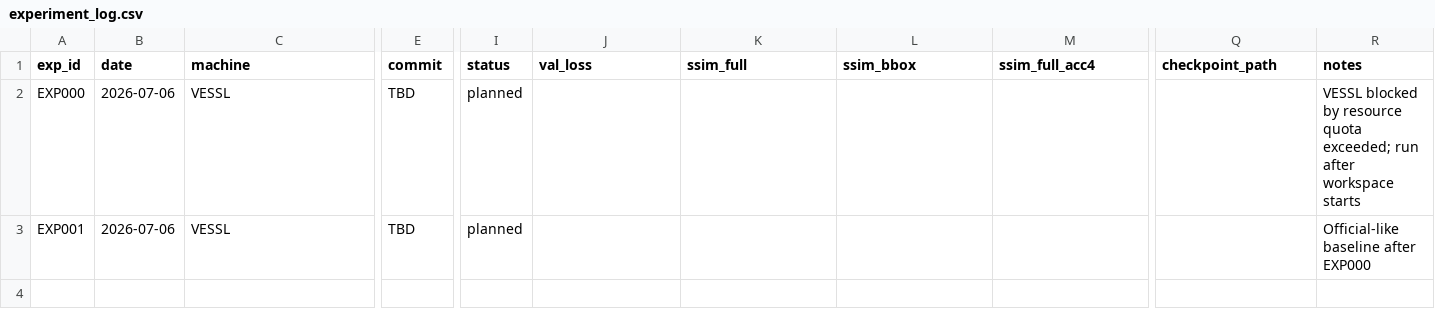
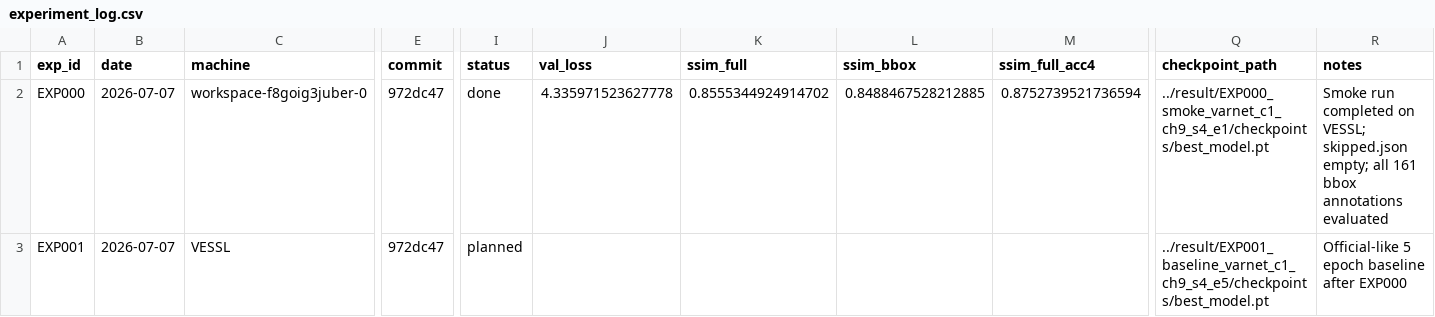
Before and after one commit to caffeine-fighter/2026-FastMRI-SNU, a CSV file: experiments/experiment_log.csv, drawn as a sheet; only a part is shown, gaps mark what is left out; the diff covers the shown part only; the diff names each change by its address in the sheet, - before the commit and + after, or states it on an @@ line.

Commit message:
record EXP000 VESSL smoke evaluation

```diff
--- a/experiments/experiment_log.csv
+++ b/experiments/experiment_log.csv
-B2:B3 (date): 2026-07-06
+B2:B3 (date): 2026-07-07
-C2 (machine): VESSL
+C2 (machine): workspace-f8goig3juber-0
-E2:E3 (commit): TBD
+E2:E3 (commit): 972dc47
-I2 (status): planned
+I2 (status): done
-J2 (val_loss): (empty)
+J2 (val_loss): 4.335971523627778
-K2 (ssim_full): (empty)
+K2 (ssim_full): 0.8555344924914702
-L2 (ssim_bbox): (empty)
+L2 (ssim_bbox): 0.8488467528212885
-M2 (ssim_full_acc4): (empty)
+M2 (ssim_full_acc4): 0.8752739521736594
-Q2 (checkpoint_path): (empty)
+Q2 (checkpoint_path): ../result/EXP000_smoke_varnet_c1_ch9_s4_e1/checkpoints/best_model.pt
-R2 (notes): VESSL blocked by resource quota exceeded; run after workspace starts
+R2 (notes): Smoke run completed on VESSL; skipped.json empty; all 161 bbox annotations evaluated
-Q3 (checkpoint_path): (empty)
+Q3 (checkpoint_path): ../result/EXP001_baseline_varnet_c1_ch9_s4_e5/checkpoints/best_model.pt
-R3 (notes): Official-like baseline after EXP000
+R3 (notes): Official-like 5 epoch baseline after EXP000
```
Also changed, not shown: 3 edited cells elsewhere in this file, 2 other files.
